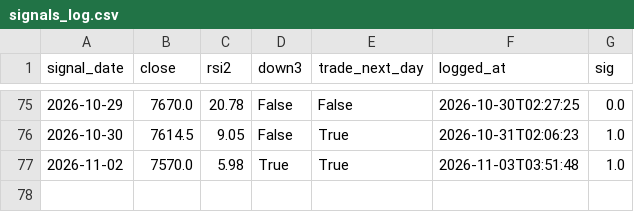
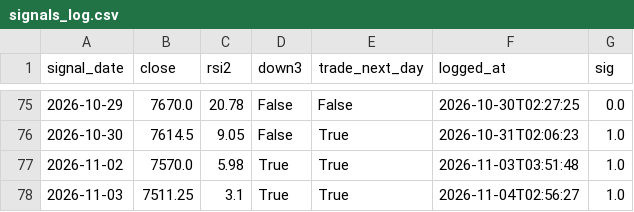
Before and after one commit to akhamlin008-jpg/es-meanrev-, a CSV file: signals_log.csv, drawn as a sheet; only a part is shown, gaps mark what is left out; the diff names each change by its address in the sheet, - before the commit and + after, or states it on an @@ line.

```diff
--- a/signals_log.csv
+++ b/signals_log.csv
+row 78: 2026-11-03 | 7511.25 | 3.1 | True | True | 2026-11-04T02:56:27 | 1.0
```
Also changed, not shown: 2 other files.
